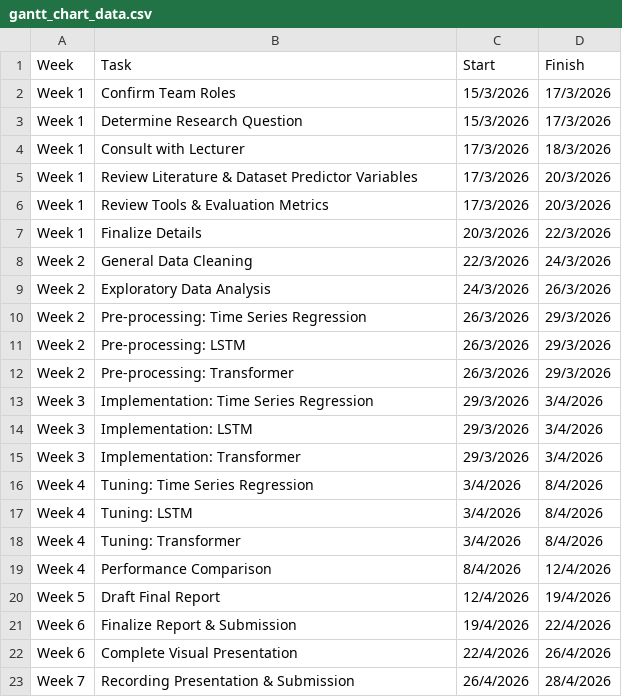
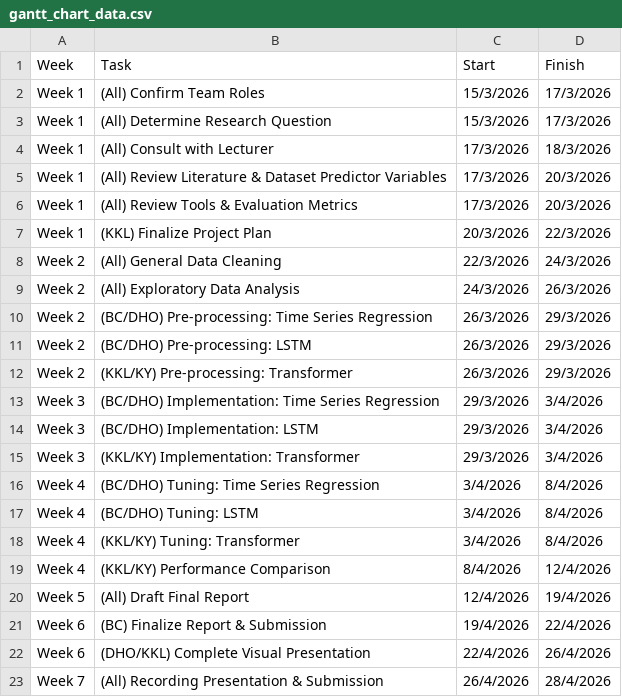
Before and after one commit to laukamkit/capstone_project_GroupA, a CSV file: gantt_chart/gantt_chart_data.csv, drawn as a sheet.

Commit message:
Updated Gantt chart with initials to show who is responsible for which task.

```diff
--- a/gantt_chart/gantt_chart_data.csv
+++ b/gantt_chart/gantt_chart_data.csv
@@ -1,23 +1,23 @@
 Week,Task,Start,Finish
-Week 1,Confirm Team Roles,15/3/2026,17/3/2026
-Week 1,Determine Research Question,15/3/2026,17/3/2026
-Week 1,Consult with Lecturer,17/3/2026,18/3/2026
-Week 1,Review Literature & Dataset Predictor Variables,17/3/2026,20/3/2026
-Week 1,Review Tools & Evaluation Metrics,17/3/2026,20/3/2026
-Week 1,Finalize Details,20/3/2026,22/3/2026
-Week 2,General Data Cleaning,22/3/2026,24/3/2026
-Week 2,Exploratory Data Analysis,24/3/2026,26/3/2026
-Week 2,Pre-processing: Time Series Regression,26/3/2026,29/3/2026
-Week 2,Pre-processing: LSTM,26/3/2026,29/3/2026
-Week 2,Pre-processing: Transformer,26/3/2026,29/3/2026
-Week 3,Implementation: Time Series Regression,29/3/2026,3/4/2026
-Week 3,Implementation: LSTM,29/3/2026,3/4/2026
-Week 3,Implementation: Transformer,29/3/2026,3/4/2026
-Week 4,Tuning: Time Series Regression,3/4/2026,8/4/2026
-Week 4,Tuning: LSTM,3/4/2026,8/4/2026
-Week 4,Tuning: Transformer,3/4/2026,8/4/2026
-Week 4,Performance Comparison,8/4/2026,12/4/2026
-Week 5,Draft Final Report,12/4/2026,19/4/2026
-Week 6,Finalize Report & Submission,19/4/2026,22/4/2026
-Week 6,Complete Visual Presentation,22/4/2026,26/4/2026
-Week 7,Recording Presentation & Submission,26/4/2026,28/4/2026
+Week 1,(All) Confirm Team Roles,15/3/2026,17/3/2026
+Week 1,(All) Determine Research Question,15/3/2026,17/3/2026
+Week 1,(All) Consult with Lecturer,17/3/2026,18/3/2026
+Week 1,(All) Review Literature & Dataset Predictor Variables,17/3/2026,20/3/2026
+Week 1,(All) Review Tools & Evaluation Metrics,17/3/2026,20/3/2026
+Week 1,(KKL) Finalize Project Plan,20/3/2026,22/3/2026
+Week 2,(All) General Data Cleaning,22/3/2026,24/3/2026
+Week 2,(All) Exploratory Data Analysis,24/3/2026,26/3/2026
+Week 2,(BC/DHO) Pre-processing: Time Series Regression,26/3/2026,29/3/2026
+Week 2,(BC/DHO) Pre-processing: LSTM,26/3/2026,29/3/2026
+Week 2,(KKL/KY) Pre-processing: Transformer,26/3/2026,29/3/2026
+Week 3,(BC/DHO) Implementation: Time Series Regression,29/3/2026,3/4/2026
+Week 3,(BC/DHO) Implementation: LSTM,29/3/2026,3/4/2026
+Week 3,(KKL/KY) Implementation: Transformer,29/3/2026,3/4/2026
+Week 4,(BC/DHO) Tuning: Time Series Regression,3/4/2026,8/4/2026
+Week 4,(BC/DHO) Tuning: LSTM,3/4/2026,8/4/2026
+Week 4,(KKL/KY) Tuning: Transformer,3/4/2026,8/4/2026
+Week 4,(KKL/KY) Performance Comparison,8/4/2026,12/4/2026
+Week 5,(All) Draft Final Report,12/4/2026,19/4/2026
+Week 6,(BC) Finalize Report & Submission,19/4/2026,22/4/2026
+Week 6,(DHO/KKL) Complete Visual Presentation,22/4/2026,26/4/2026
+Week 7,(All) Recording Presentation & Submission,26/4/2026,28/4/2026
```
Also changed, not shown: 3 other files.
